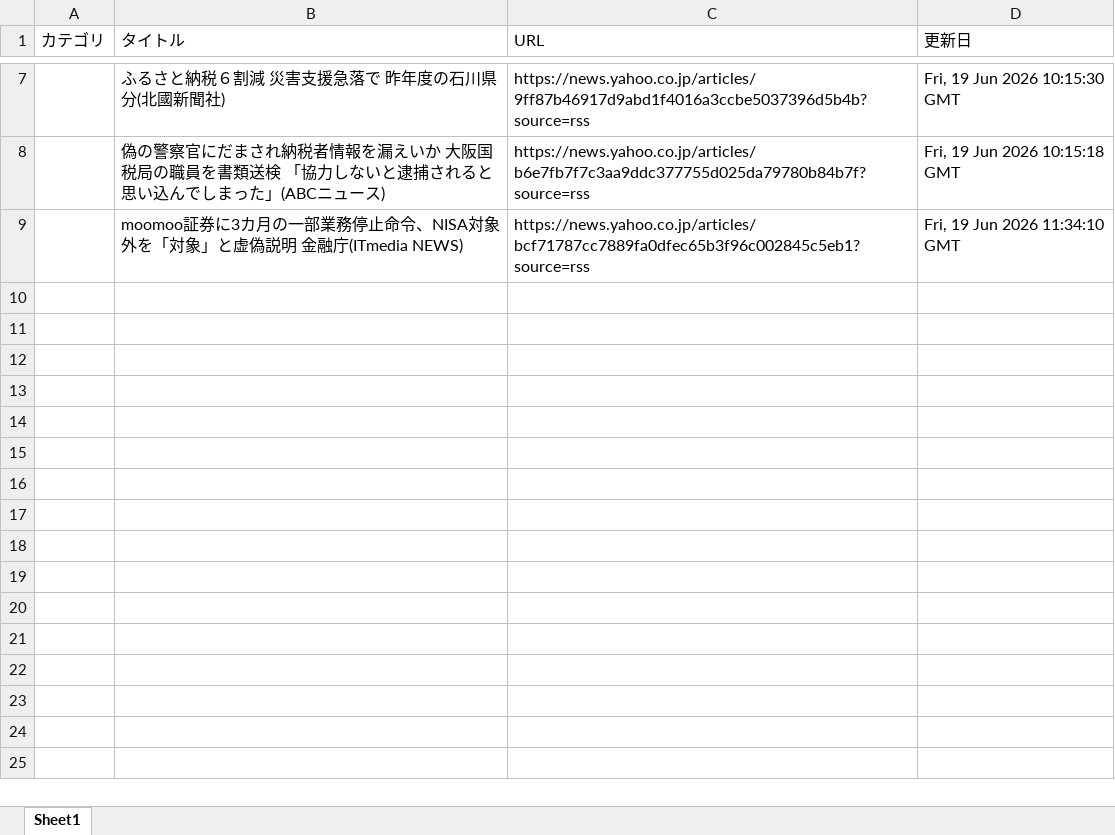
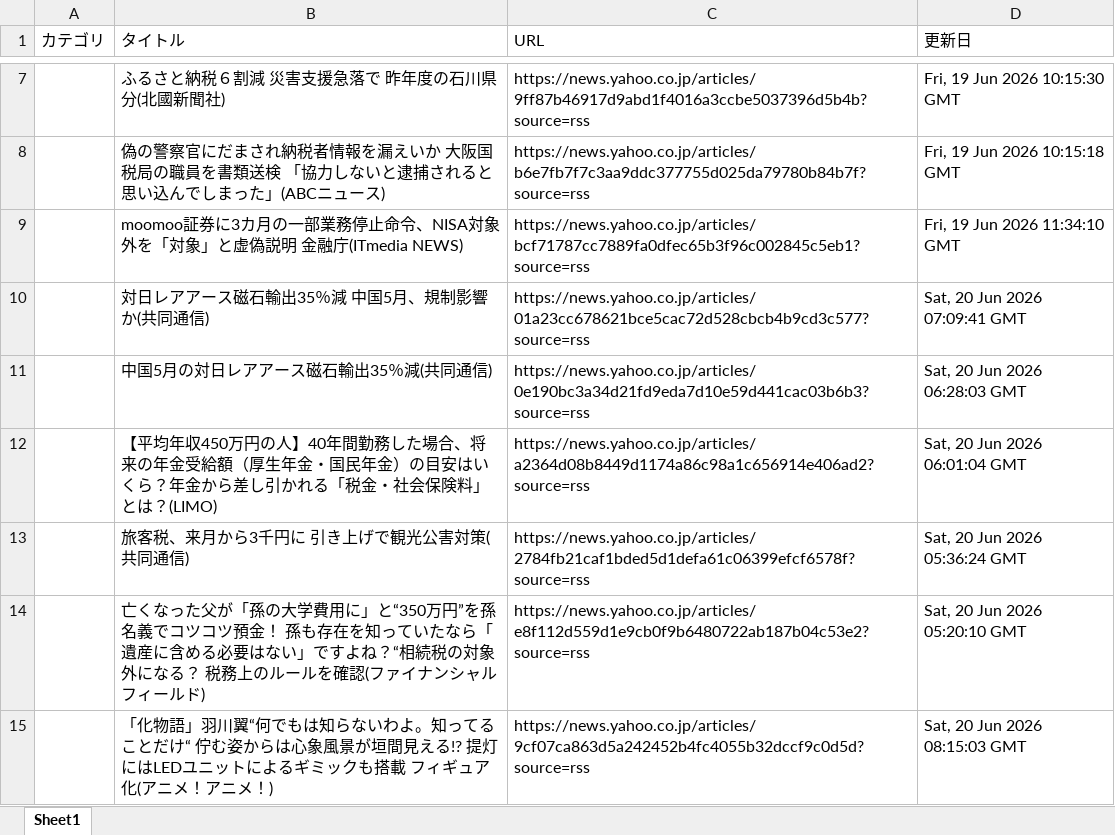
Before and after one commit to kouzen1114/news-bot, an Excel workbook: newsDB.xlsx, sheet Sheet1, drawn as a sheet; only a part is shown, gaps mark what is left out; values as stored, in another font and other column widths than the file's, no borders; the diff names each change by its address in the sheet, - before the commit and + after, or states it on an @@ line.

```diff
--- a/newsDB.xlsx (sheet Sheet1)
+++ b/newsDB.xlsx (sheet Sheet1)
+row 10:  | 対日レアアース磁石輸出35％減 中国5月、規制影響か(共同通信) | https://news.yahoo.co.jp/articles/01a23cc678621bce5cac72d528cbcb4b9cd3c577?source=rss | Sat, 20 Jun 2026 07:09:41 GMT
+row 11:  | 中国5月の対日レアアース磁石輸出35％減(共同通信) | https://news.yahoo.co.jp/articles/0e190bc3a34d21fd9eda7d10e59d441cac03b6b3?source=rss | Sat, 20 Jun 2026 06:28:03 GMT
+row 12:  | 【平均年収450万円の人】40年間勤務した場合、将来の年金受給額（厚生年金・国民年金）の目安はいくら？年金から差し引かれる「税金・社会保険料」とは？(LIMO) | https://news.yahoo.co.jp/articles/a2364d08b8449d1174a86c98a1c656914e406ad2?source=rss | Sat, 20 Jun 2026 06:01:04 GMT
+row 13:  | 旅客税、来月から3千円に 引き上げで観光公害対策(共同通信) | https://news.yahoo.co.jp/articles/2784fb21caf1bded5d1defa61c06399efcf6578f?source=rss | Sat, 20 Jun 2026 05:36:24 GMT
+row 14:  | 亡くなった父が「孫の大学費用に」と“350万円”を孫名義でコツコツ預金！ 孫も存在を知っていたなら「遺産に含める必要はない」ですよね？“相続税の対象外になる？ 税務上のルールを確認(ファイナンシャルフィールド) | https://news.yahoo.co.jp/articles/e8f112d559d1e9cb0f9b6480722ab187b04c53e2?source=rss | Sat, 20 Jun 2026 05:20:10 GMT
+row 15:  | 「化物語」羽川翼“何でもは知らないわよ。知ってることだけ“ 佇む姿からは心象風景が垣間見える!? 提灯にはLEDユニットによるギミックも搭載 フィギュア化(アニメ！アニメ！) | https://news.yahoo.co.jp/articles/9cf07ca863d5a242452b4fc4055b32dccf9c0d5d?source=rss | Sat, 20 Jun 2026 08:15:03 GMT
```
